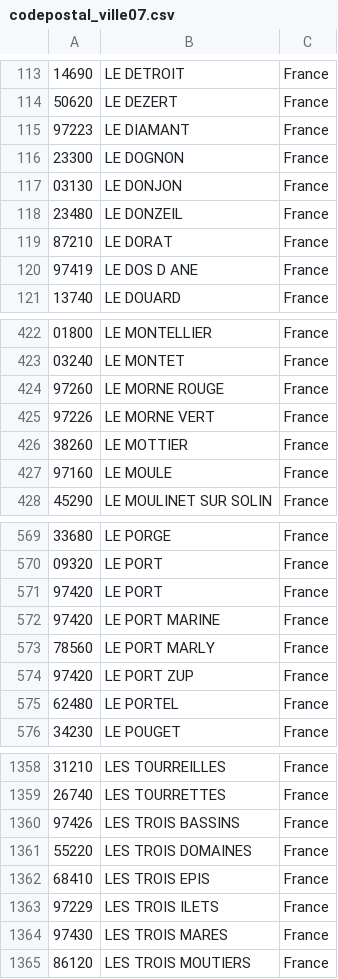
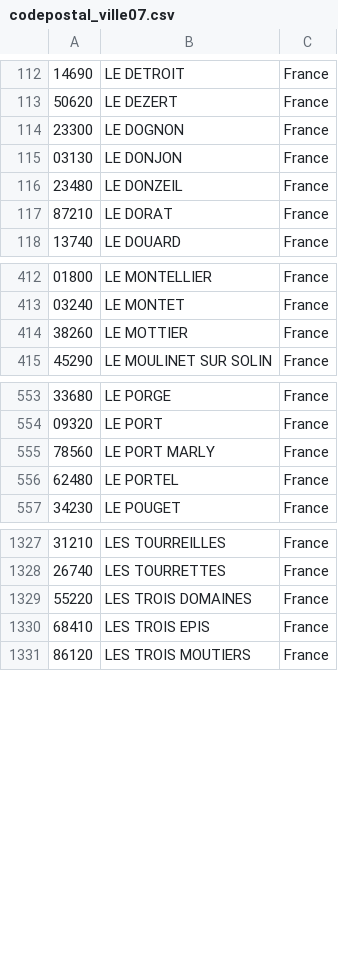
Before and after one commit to Lucterios/org_lucterios_contacts, a CSV file: codepostal_ville07.csv, drawn as a sheet; only a part is shown, gaps mark what is left out; the diff covers the shown part only.

```diff
--- a/codepostal_ville07.csv
+++ b/codepostal_ville07.csv
@@ -114,3 +113,2 @@
 50620;LE DEZERT;France
-97223;LE DIAMANT;France
 23300;LE DOGNON;France
@@ -119,3 +117,2 @@
 87210;LE DORAT;France
-97419;LE DOS D ANE;France
 13740;LE DOUARD;France
@@ -423,6 +413,3 @@
 03240;LE MONTET;France
-97260;LE MORNE ROUGE;France
-97226;LE MORNE VERT;France
 38260;LE MOTTIER;France
-97160;LE MOULE;France
 45290;LE MOULINET SUR SOLIN;France
@@ -570,6 +554,3 @@
 09320;LE PORT;France
-97420;LE PORT;France
-97420;LE PORT MARINE;France
 78560;LE PORT MARLY;France
-97420;LE PORT ZUP;France
 62480;LE PORTEL;France
@@ -1359,7 +1328,4 @@
 26740;LES TOURRETTES;France
-97426;LES TROIS BASSINS;France
 55220;LES TROIS DOMAINES;France
 68410;LES TROIS EPIS;France
-97229;LES TROIS ILETS;France
-97430;LES TROIS MARES;France
 86120;LES TROIS MOUTIERS;France
```
Also changed, not shown: 23 removed rows elsewhere in this file, codepostal_ville06.csv, codepostal_ville08.csv, 14 other files.
